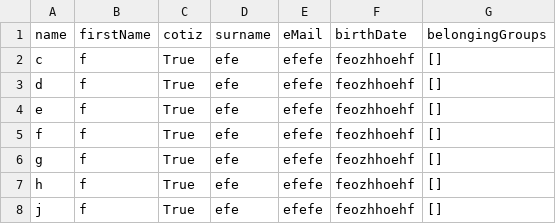
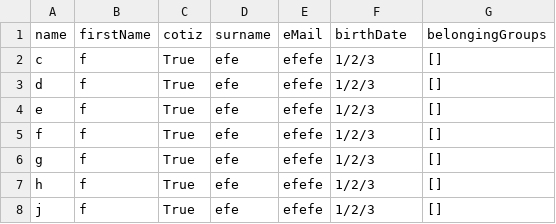
Before and after one commit to Steins7/MyLittleERP, a CSV file: csv_files/mehMembers.csv, drawn as a sheet.

```diff
--- a/csv_files/mehMembers.csv
+++ b/csv_files/mehMembers.csv
@@ -1,8 +1,8 @@
 name,firstName,cotiz,surname,eMail,birthDate,belongingGroups
-c,f,True,efe,efefe,feozhhoehf,[]
-d,f,True,efe,efefe,feozhhoehf,[]
-e,f,True,efe,efefe,feozhhoehf,[]
-f,f,True,efe,efefe,feozhhoehf,[]
-g,f,True,efe,efefe,feozhhoehf,[]
-h,f,True,efe,efefe,feozhhoehf,[]
-j,f,True,efe,efefe,feozhhoehf,[]
+c,f,True,efe,efefe,1/2/3,[]
+d,f,True,efe,efefe,1/2/3,[]
+e,f,True,efe,efefe,1/2/3,[]
+f,f,True,efe,efefe,1/2/3,[]
+g,f,True,efe,efefe,1/2/3,[]
+h,f,True,efe,efefe,1/2/3,[]
+j,f,True,efe,efefe,1/2/3,[]
```
Also changed, not shown: 10 other files.
